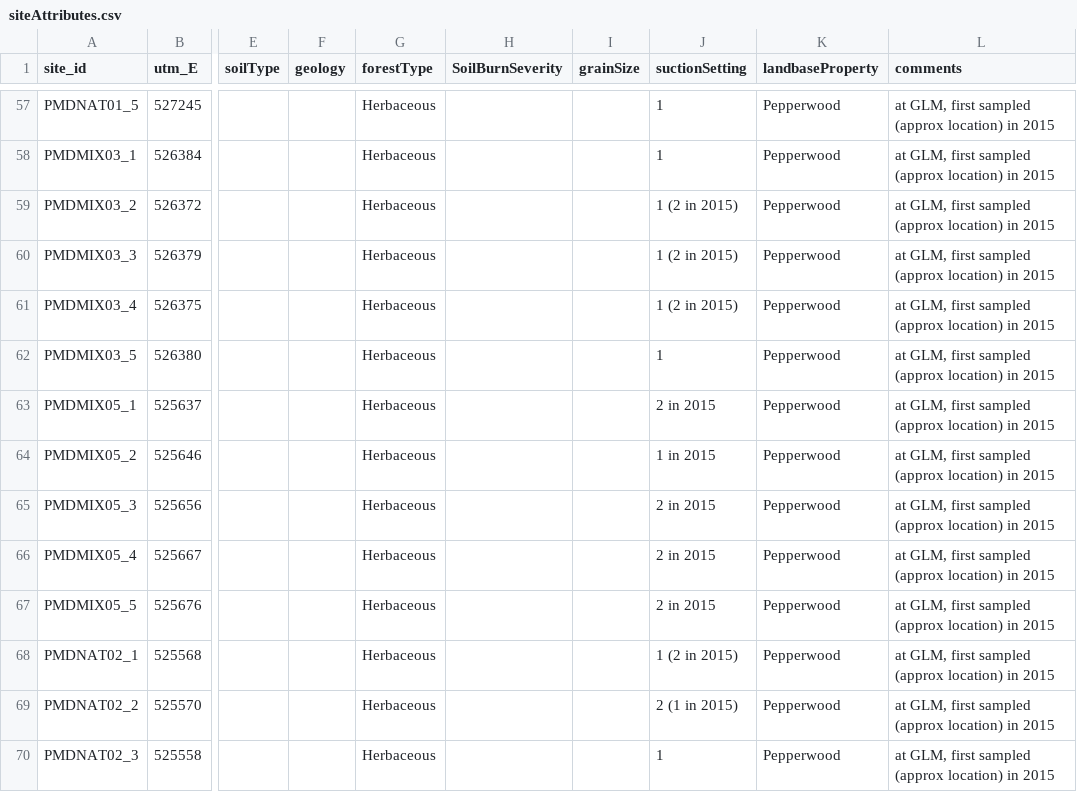
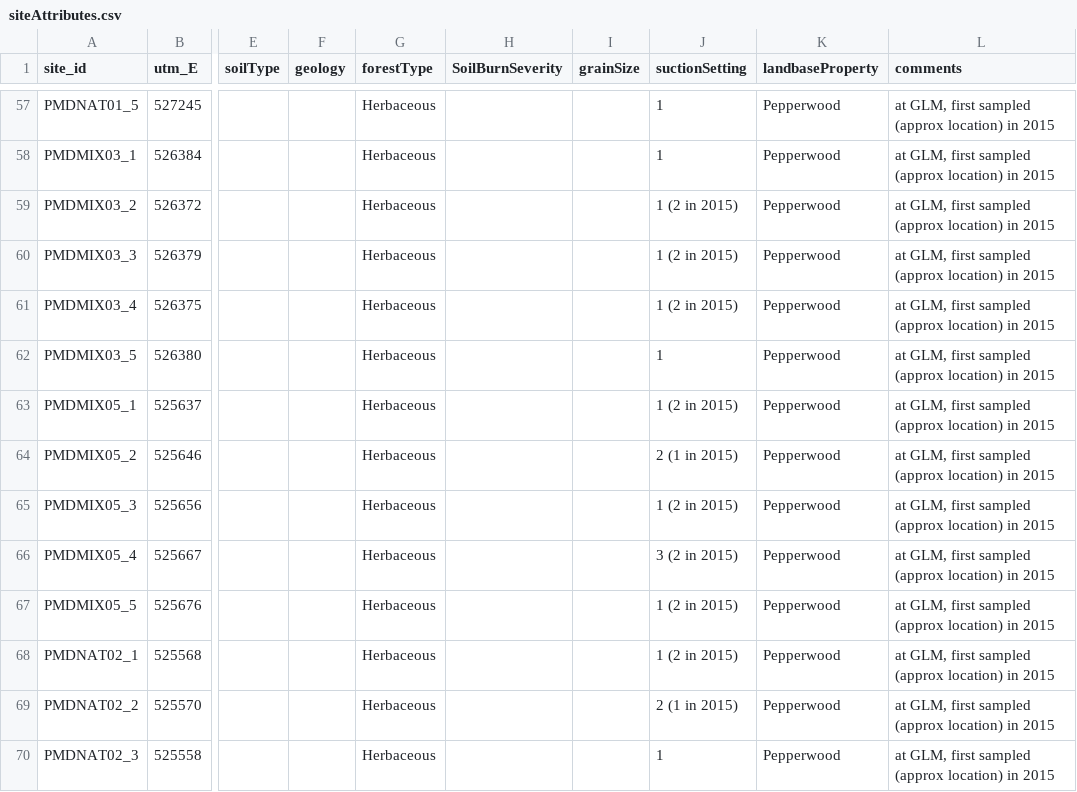
Before and after one commit to CelesteDodge/W, a CSV file: PMD/siteAttributes.csv, drawn as a sheet; only a part is shown, gaps mark what is left out; the diff names each change by its address in the sheet, - before the commit and + after, or states it on an @@ line.

```diff
--- a/PMD/siteAttributes.csv
+++ b/PMD/siteAttributes.csv
-J63 (suctionSetting): 2 in 2015
+J63 (suctionSetting): 1 (2 in 2015)
-J64 (suctionSetting): 1 in 2015
+J64 (suctionSetting): 2 (1 in 2015)
-J65 (suctionSetting): 2 in 2015
+J65 (suctionSetting): 1 (2 in 2015)
-J66 (suctionSetting): 2 in 2015
+J66 (suctionSetting): 3 (2 in 2015)
-J67 (suctionSetting): 2 in 2015
+J67 (suctionSetting): 1 (2 in 2015)
```
Also changed, not shown: PMD/raw/2015_surveys.csv, PMD/surveys.csv, 1 other file.
